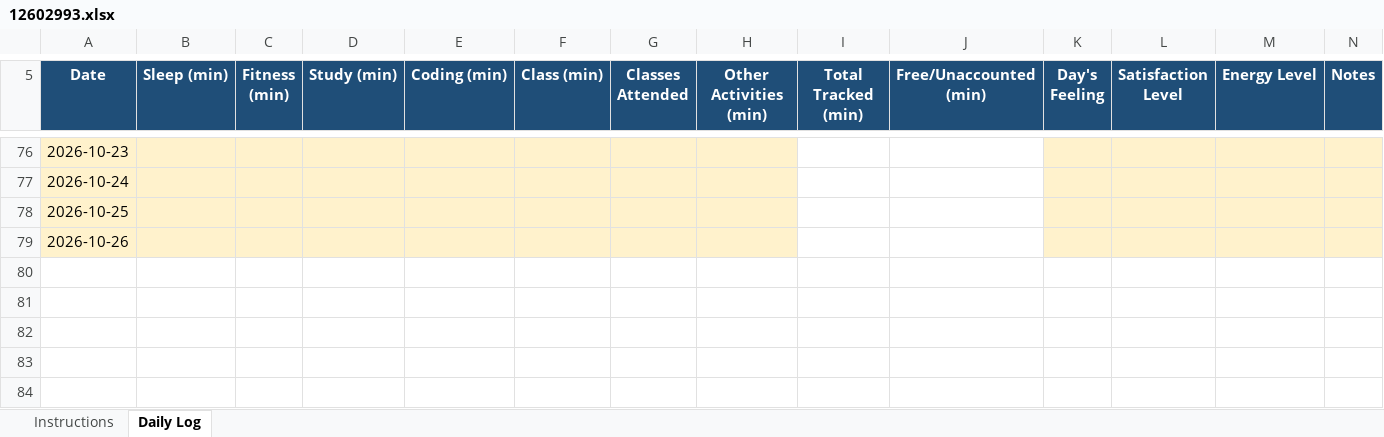
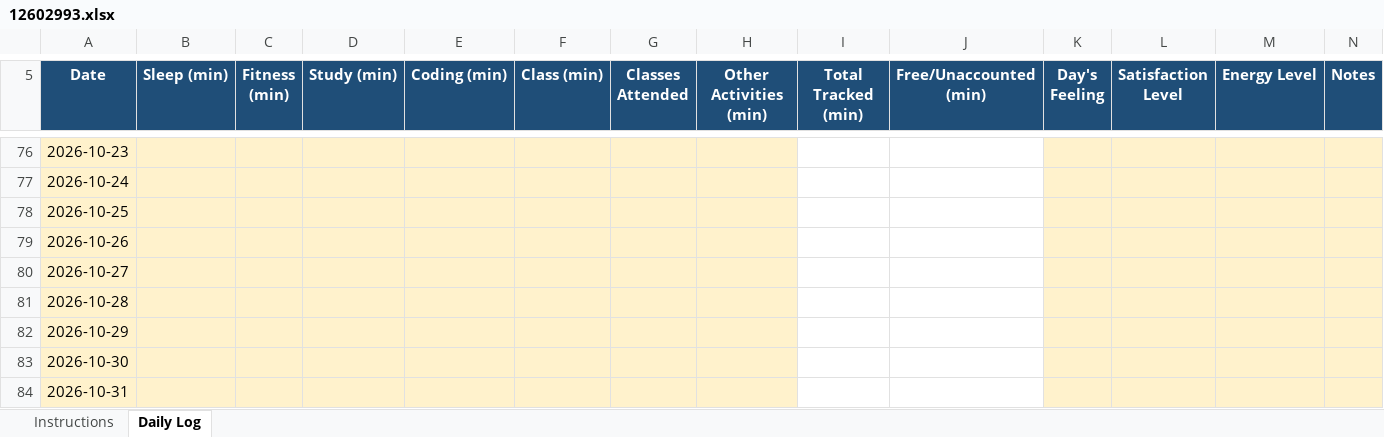
Before and after one commit to Soumya-labs/CAP776, an Excel workbook: 12602993.xlsx, sheet Daily Log, drawn as a sheet; only a part is shown, gaps mark what is left out; values as stored, in another font and other column widths than the file's, no borders; conditional formats not drawn; the diff names each change by its address in the sheet, - before the commit and + after, or states it on an @@ line.

Commit message:
Update 12602993.xlsx

```diff
--- a/12602993.xlsx (sheet Daily Log)
+++ b/12602993.xlsx (sheet Daily Log)
+row 80: 2026-10-27
+row 81: 2026-10-28
+row 82: 2026-10-29
+row 83: 2026-10-30
+row 84: 2026-10-31
```
